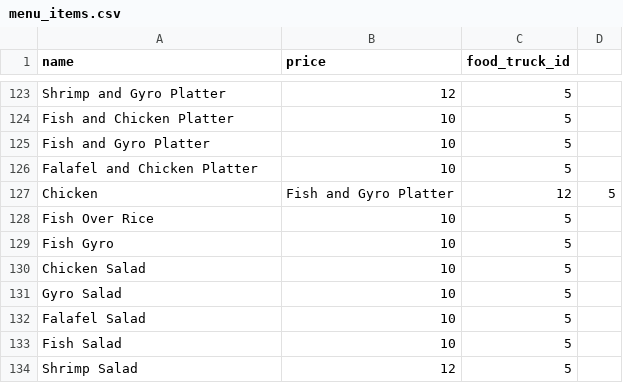
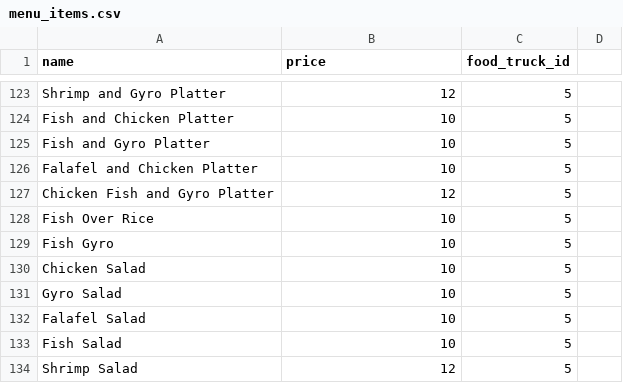
Before and after one commit to CodingDave885/Food-Truck-Finder, a CSV file: data/menu_items.csv, drawn as a sheet; only a part is shown, gaps mark what is left out.

```diff
--- a/data/menu_items.csv
+++ b/data/menu_items.csv
@@ -126,3 +126,3 @@ Fish and Gyro Platter,10,5
 Falafel and Chicken Platter,10,5
-Chicken, Fish and Gyro Platter,12,5
+Chicken Fish and Gyro Platter,12,5
 Fish Over Rice,10,5
```
Also changed, not shown: 1 other file.
